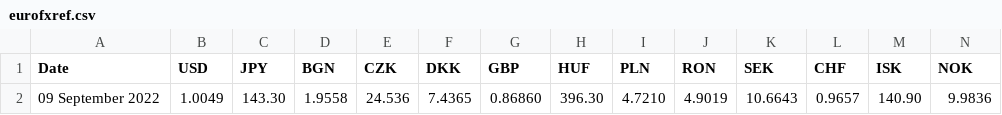
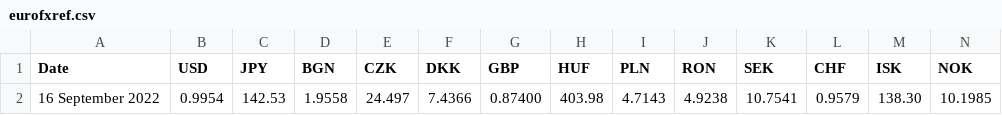
Before and after one commit to alexprengere/currencyconverter, a CSV file: currency_converter/eurofxref.csv, drawn as a sheet; only a part is shown; removed rows and columns are numbered as before the commit, all else as after; rows hold the shown columns only; the diff names each change by its address in the sheet, - before the commit and + after, or states it on an @@ line.

Commit message:
Update data

```diff
--- a/currency_converter/eurofxref.csv
+++ b/currency_converter/eurofxref.csv
-row 2: 09 September 2022 | 1.0049 | 143.30 | 1.9558 | 24.536 | 7.4365 | 0.86860 | 396.30 | 4.7210 | 4.9019 | 10.6643 | 0.9657 | 140.90 | 9.9836
+row 2: 16 September 2022 | 0.9954 | 142.53 | 1.9558 | 24.497 | 7.4366 | 0.87400 | 403.98 | 4.7143 | 4.9238 | 10.7541 | 0.9579 | 138.30 | 10.1985
```
Also changed, not shown: 1 other file.
